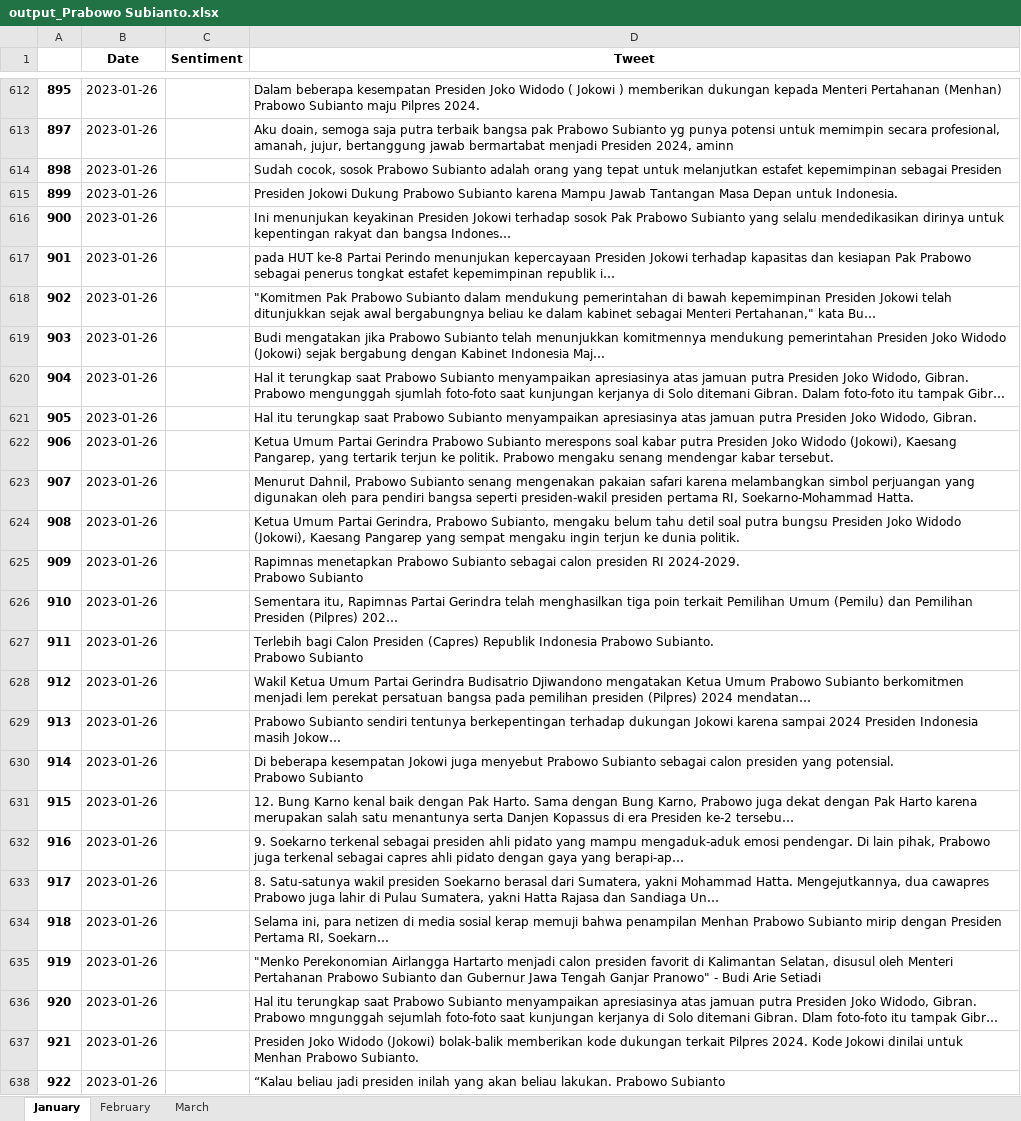
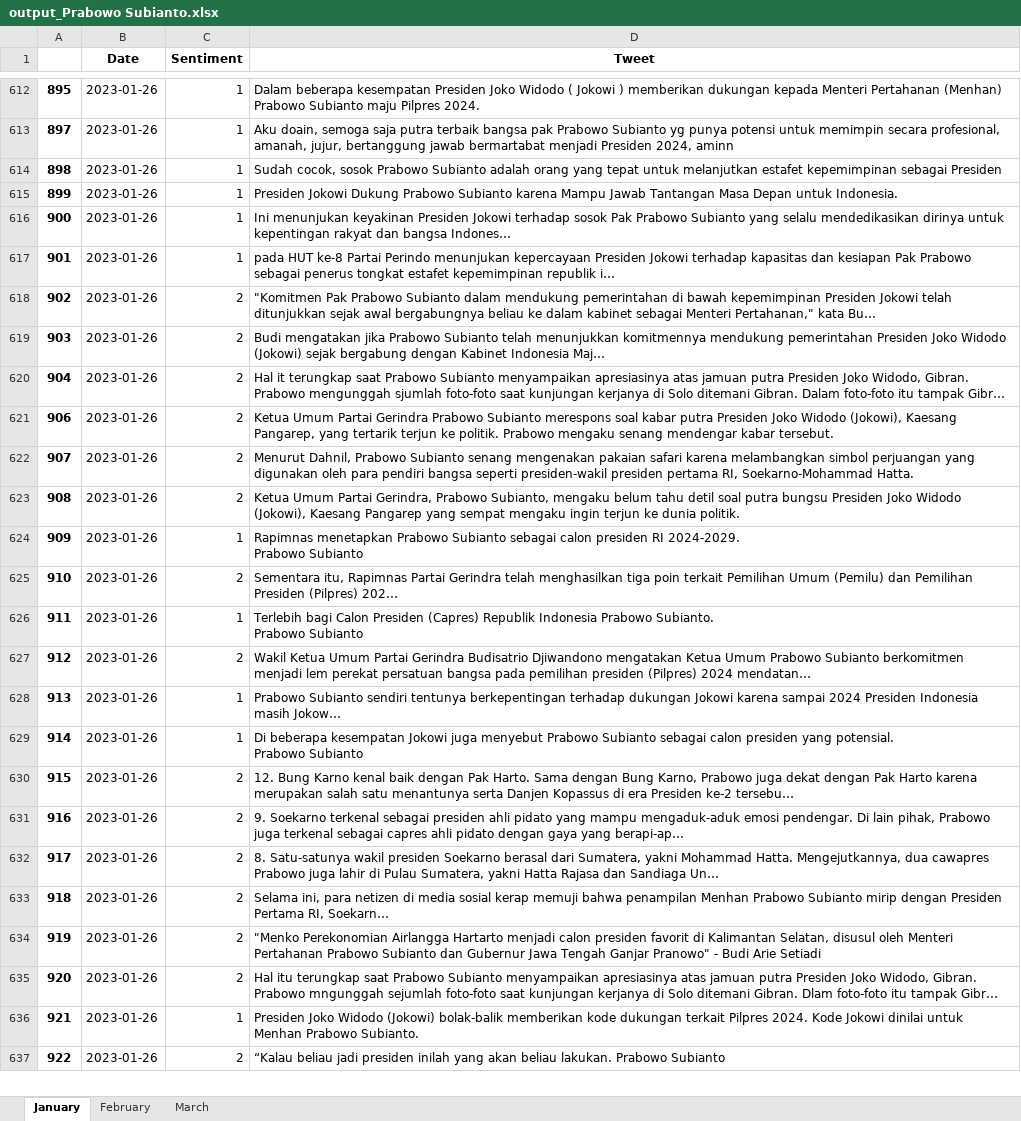
Before and after one commit to FnsAja/Skripsi, an Excel workbook: Aplikasi Skripsi/output_Prabowo Subianto.xlsx, sheet January, drawn as a sheet; only a part is shown, gaps mark what is left out; long unchanged cells end in …; values as stored, in another font and other column widths than the file's, no borders; removed rows and columns are numbered as before the commit, all else as after; the diff covers the shown part only; the diff names each change by its address in the sheet, - before the commit and + after, or states it on an @@ line.

Commit message:
Labeling Prabowo

```diff
--- a/Aplikasi Skripsi/output_Prabowo Subianto.xlsx (sheet January)
+++ b/Aplikasi Skripsi/output_Prabowo Subianto.xlsx (sheet January)
-C612:C617 (Sentiment): (empty)
+C612:C617 (Sentiment): 1
-C618:C620 (Sentiment): (empty)
+C618:C620 (Sentiment): 2
-row 621: 905 | 2023-01-26 |  | Hal itu terungkap saat Prabowo Subianto menyampaikan apresiasinya atas jamuan putra Presiden Joko Widodo, Gibran.
-C621:C623 (Sentiment): (empty)
+C621:C623 (Sentiment): 2
-C624 (Sentiment): (empty)
+C624 (Sentiment): 1
-C625 (Sentiment): (empty)
+C625 (Sentiment): 2
-C626 (Sentiment): (empty)
+C626 (Sentiment): 1
-C627 (Sentiment): (empty)
+C627 (Sentiment): 2
-C628:C629 (Sentiment): (empty)
+C628:C629 (Sentiment): 1
-C630:C635 (Sentiment): (empty)
+C630:C635 (Sentiment): 2
-C636 (Sentiment): (empty)
+C636 (Sentiment): 1
-C637 (Sentiment): (empty)
+C637 (Sentiment): 2
```
Also changed, not shown: 6 removed rows and 460 edited cells elsewhere in this sheet.
